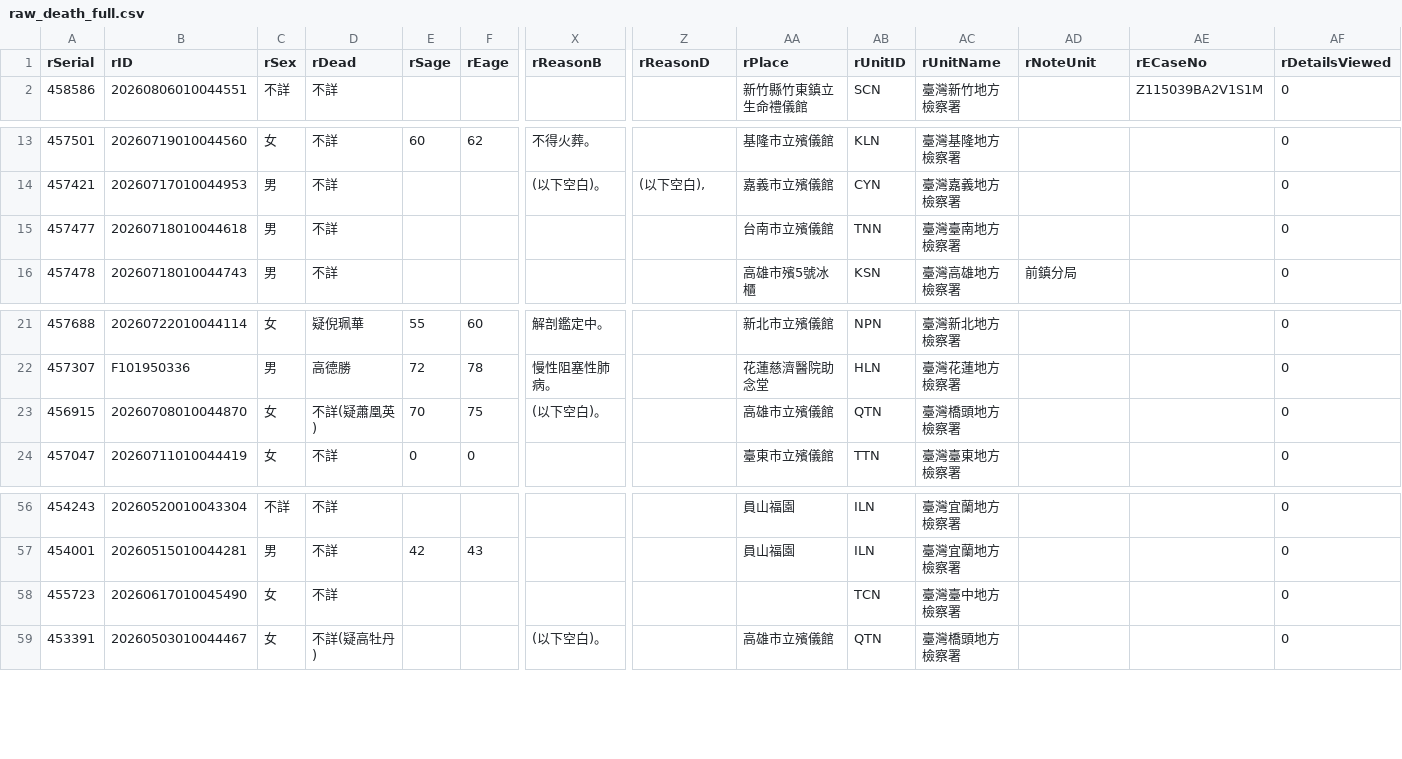
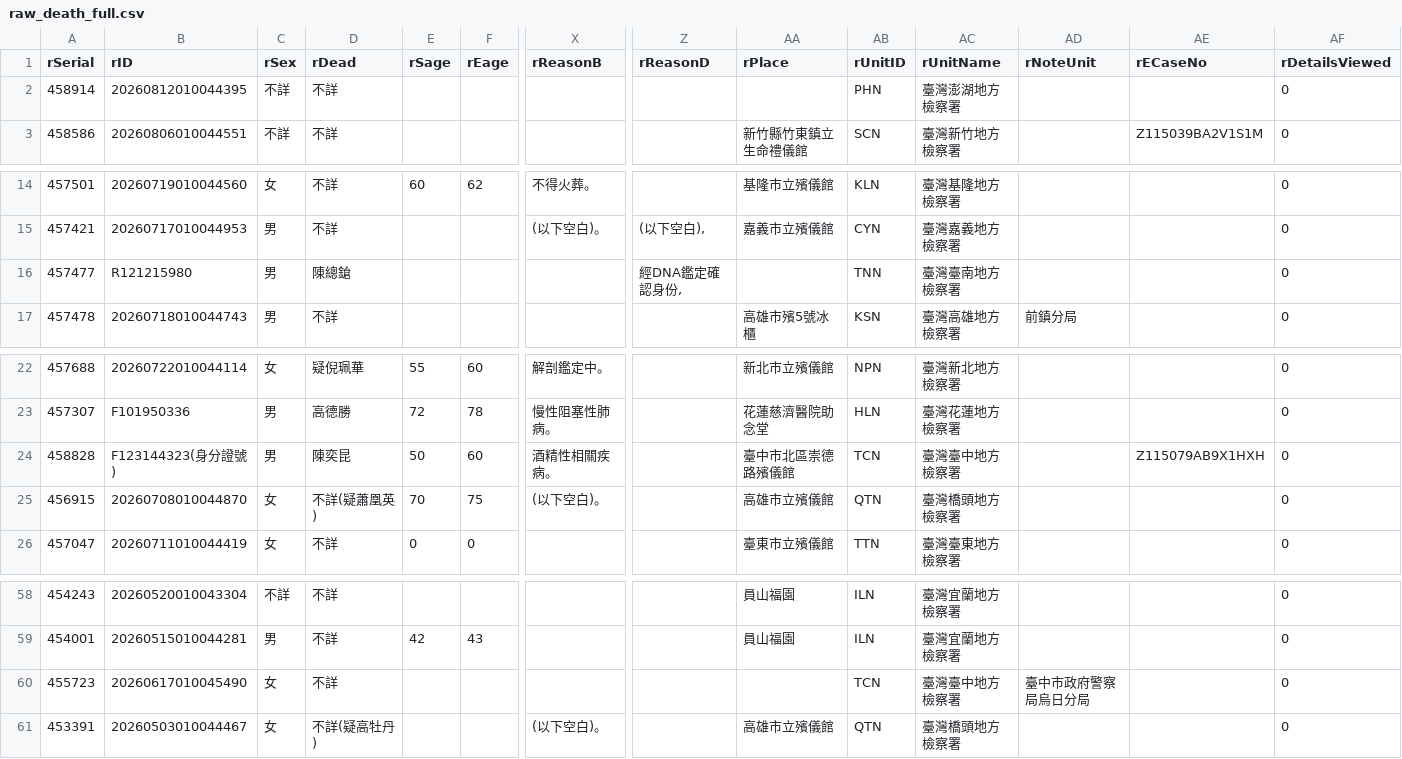
Before and after one commit to schang154/deadlist, a CSV file: csv/raw_death_full.csv, drawn as a sheet; only a part is shown, gaps mark what is left out; addresses are those after the commit; rows hold the shown columns only; the diff names each change by its address in the sheet, - before the commit and + after, or states it on an @@ line.

```diff
--- a/csv/raw_death_full.csv
+++ b/csv/raw_death_full.csv
+row 2: 458914 | 20260812010044395 | 不詳 | 不詳 |  |  |  |  |  | PHN | 臺灣澎湖地方檢察署 |  |  | 0
-B16 (rID): 20260718010044618
+B16 (rID): R121215980
-D16 (rDead): 不詳
+D16 (rDead): 陳總鎗
-Z16 (rReasonD): (empty)
+Z16 (rReasonD): 經DNA鑑定確認身份,
-AA16 (rPlace): 台南市立殯儀館
+AA16 (rPlace): (empty)
+row 24: 458828 | F123144323(身分證號) | 男 | 陳奕昆 | 50 | 60 | 酒精性相關疾病。 |  | 臺中市北區崇德路殯儀館 | TCN | 臺灣臺中地方檢察署 |  | Z115079AB9X1HXH | 0
-AD60 (rNoteUnit): (empty)
+AD60 (rNoteUnit): 臺中市政府警察局烏日分局
```
Also changed, not shown: 3 other files.
